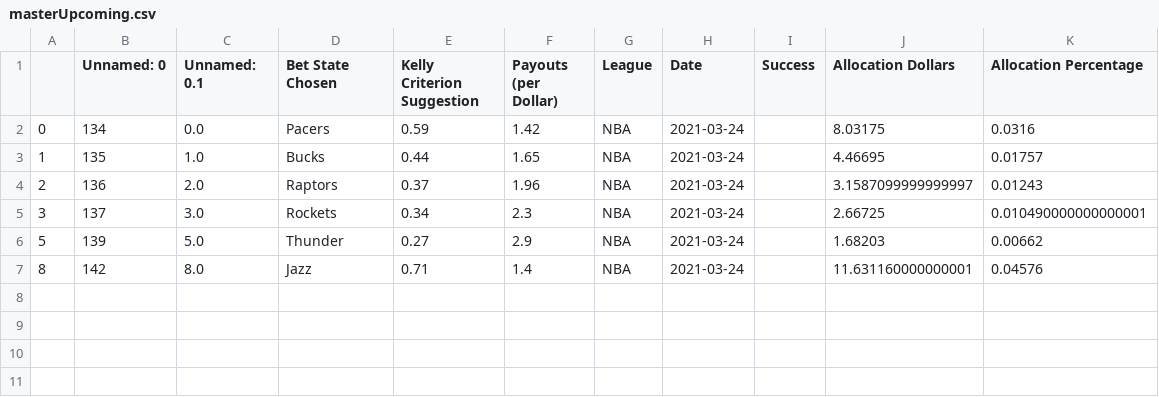
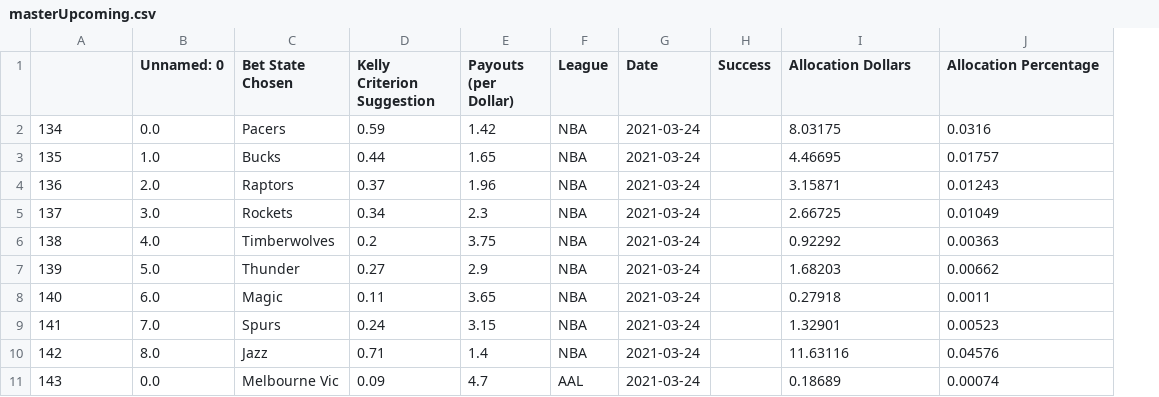
Before and after one commit to axz2000/sportsbook, a CSV file: masterScript/masterUpcoming.csv, drawn as a sheet; removed rows and columns are numbered as before the commit, all else as after; the diff names each change by its address in the sheet, - before the commit and + after, or states it on an @@ line.

```diff
--- a/masterScript/masterUpcoming.csv
+++ b/masterScript/masterUpcoming.csv
-column A, rows 2-7: 0 | 1 | 2 | 3 | 5 | 8
-A1: Unnamed: 0
+A1: (empty)
-B1: Unnamed: 0.1
+B1: Unnamed: 0
-I4 (Allocation Dollars): 3.1587099999999997
+I4 (Allocation Dollars): 3.15871
-J5 (Allocation Percentage): 0.010490000000000001
+J5 (Allocation Percentage): 0.01049
+row 6: 138 | 4.0 | Timberwolves | 0.2 | 3.75 | NBA | 2021-03-24 |  | 0.92292 | 0.00363
+row 8: 140 | 6.0 | Magic | 0.11 | 3.65 | NBA | 2021-03-24 |  | 0.27918 | 0.0011
+row 9: 141 | 7.0 | Spurs | 0.24 | 3.15 | NBA | 2021-03-24 |  | 1.32901 | 0.00523
-I10 (Allocation Dollars): 11.631160000000001
+I10 (Allocation Dollars): 11.63116
+row 11: 143 | 0.0 | Melbourne Vic | 0.09 | 4.7 | AAL | 2021-03-24 |  | 0.18689 | 0.00074
```
Also changed, not shown: masterScript/masterPush.csv, masterScript/parlayTable.csv, 1 other file.
